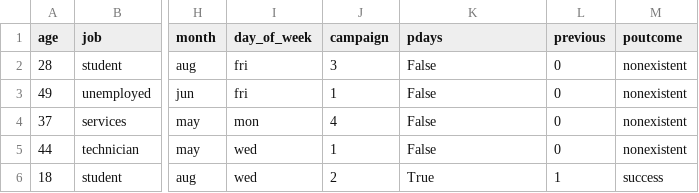
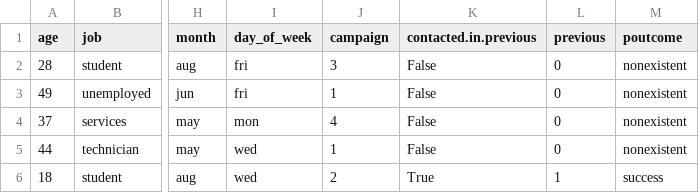
Before and after one commit to FSalinski/KaggleProject-KNDS, a CSV file: Data/cleaned-test-bank-data.csv, drawn as a sheet; only a part is shown, gaps mark what is left out; the diff names each change by its address in the sheet, - before the commit and + after, or states it on an @@ line.

```diff
--- a/Data/cleaned-test-bank-data.csv
+++ b/Data/cleaned-test-bank-data.csv
-K1: pdays
+K1: contacted.in.previous
```
Also changed, not shown: 3 other files.
